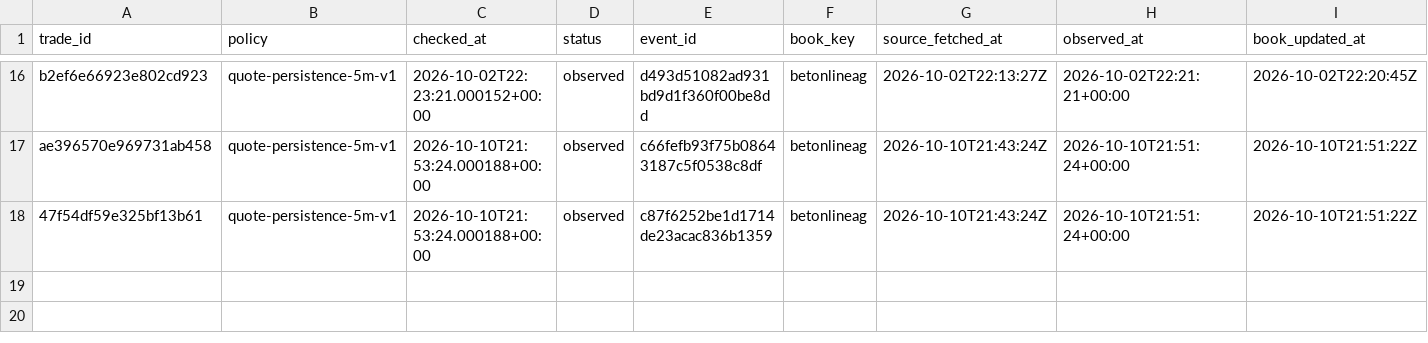
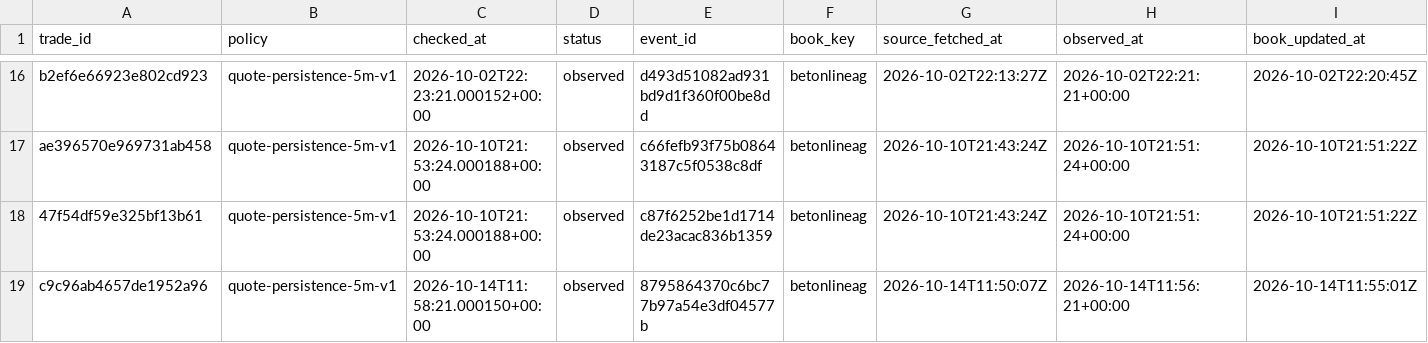
Before and after one commit to joshuakingsland/claude-fights, a CSV file: execution_checks.csv, drawn as a sheet; only a part is shown, gaps mark what is left out; rows hold the shown columns only; the diff names each change by its address in the sheet, - before the commit and + after, or states it on an @@ line.

```diff
--- a/execution_checks.csv
+++ b/execution_checks.csv
+row 19: c9c96ab4657de1952a96 | quote-persistence-5m-v1 | 2026-10-14T11:58:21.000150+00:00 | observed | 8795864370c6bc77b97a54e3df04577b | betonlineag | 2026-10-14T11:50:07Z | 2026-10-14T11:56:21+00:00 | 2026-10-14T11:55:01Z
```
Also changed, not shown: notified_trades.csv, odds_upcoming.csv, 11 other files.
